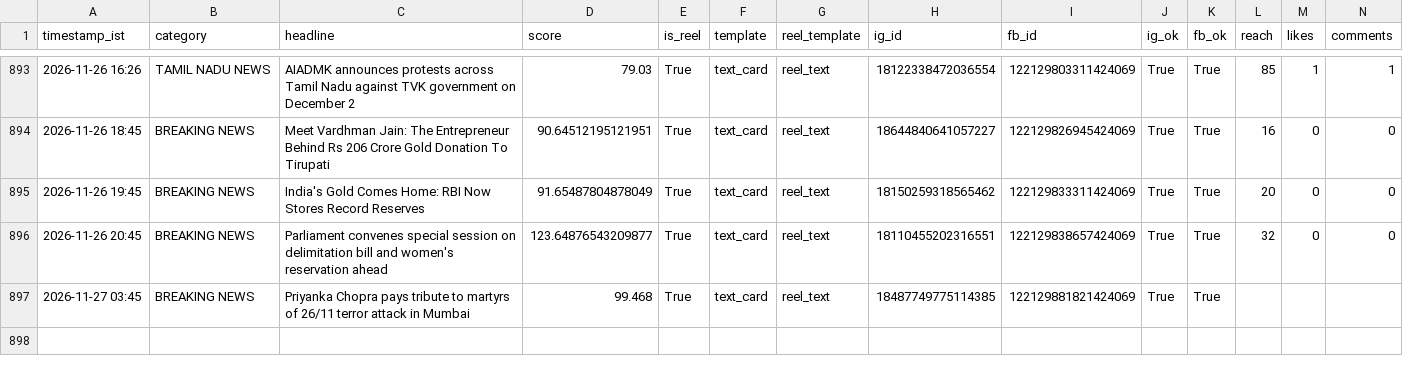
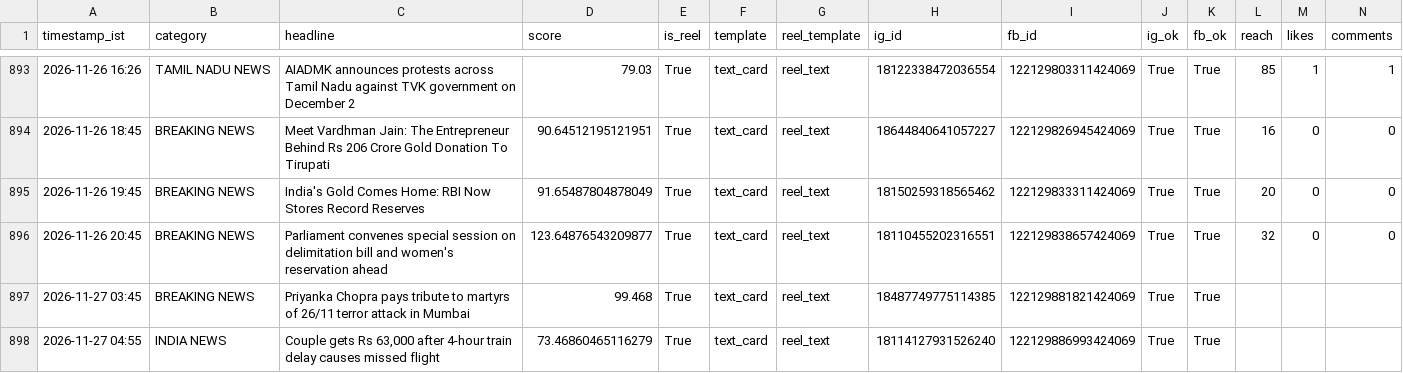
Before and after one commit to araviaravind333-sketch/Aravind24new, a CSV file: data/performance.csv, drawn as a sheet; only a part is shown, gaps mark what is left out; rows hold the shown columns only; the diff names each change by its address in the sheet, - before the commit and + after, or states it on an @@ line.

```diff
--- a/data/performance.csv
+++ b/data/performance.csv
+row 898: 2026-11-27 04:55 | INDIA NEWS | Couple gets Rs 63,000 after 4-hour train delay causes missed flight | 73.46860465116279 | True | text_card | reel_text | 18114127931526240 | 122129886993424069 | True | True
```
Also changed, not shown: 2 other files.
